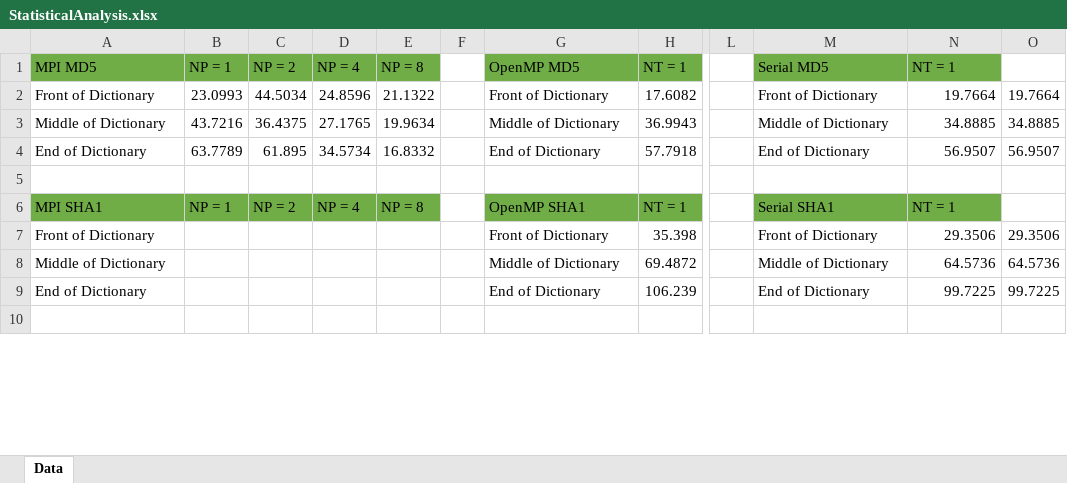
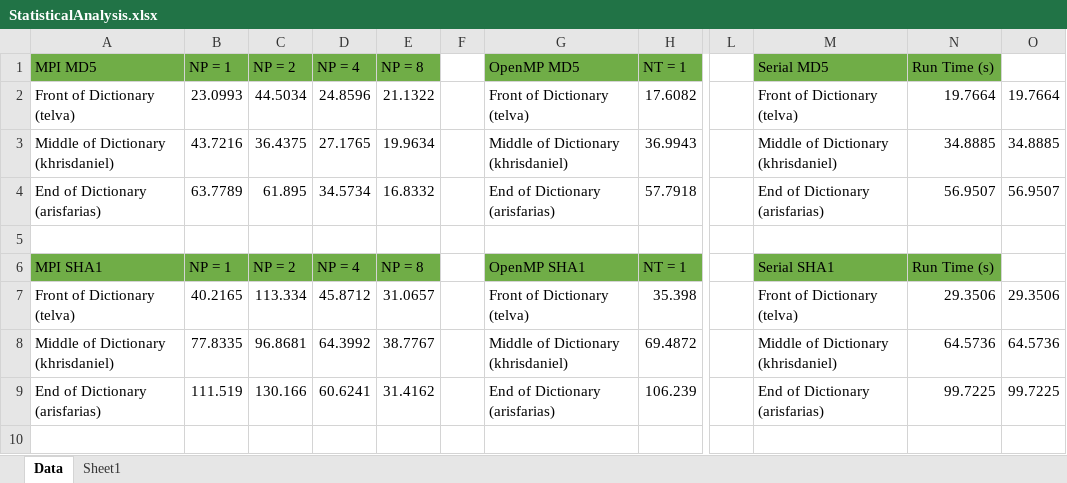
Before and after one commit to Areon1031/CPE_512_Into_to_Parallel_Programming, an Excel workbook: Project/StatisticalAnalysis.xlsx, sheet Data, drawn as a sheet; only a part is shown, gaps mark what is left out; values as stored, in another font and other column widths than the file's, no borders; the diff covers the shown part only; the diff names each change by its address in the sheet, - before the commit and + after, or states it on an @@ line.

Commit message:
Final Commit
Final commits for intro to parallel programming.
- Project Report and code

```diff
--- a/Project/StatisticalAnalysis.xlsx (sheet Data)
+++ b/Project/StatisticalAnalysis.xlsx (sheet Data)
+sheet tab: Sheet1
-N1: NT = 1
+N1: Run Time (s)
-A2: Front of Dictionary
+A2: Front of Dictionary (telva)
-G2: Front of Dictionary
+G2: Front of Dictionary (telva)
-M2: Front of Dictionary
+M2: Front of Dictionary (telva)
-A3: Middle of Dictionary
+A3: Middle of Dictionary (khrisdaniel)
-G3: Middle of Dictionary
+G3: Middle of Dictionary (khrisdaniel)
-M3: Middle of Dictionary
+M3: Middle of Dictionary (khrisdaniel)
-A4: End of Dictionary
+A4: End of Dictionary (arisfarias)
-G4: End of Dictionary
+G4: End of Dictionary (arisfarias)
-M4: End of Dictionary
+M4: End of Dictionary (arisfarias)
-N6: NT = 1
+N6: Run Time (s)
-A7: Front of Dictionary
+A7: Front of Dictionary (telva)
-B7: (empty)
+B7: 40.2165
-C7: (empty)
+C7: 113.334
-D7: (empty)
+D7: 45.8712
-E7: (empty)
+E7: 31.0657
-G7: Front of Dictionary
+G7: Front of Dictionary (telva)
-M7: Front of Dictionary
+M7: Front of Dictionary (telva)
-A8: Middle of Dictionary
+A8: Middle of Dictionary (khrisdaniel)
-B8: (empty)
+B8: 77.8335
-C8: (empty)
+C8: 96.8681
-D8: (empty)
+D8: 64.3992
-E8: (empty)
+E8: 38.7767
-G8: Middle of Dictionary
+G8: Middle of Dictionary (khrisdaniel)
-M8: Middle of Dictionary
+M8: Middle of Dictionary (khrisdaniel)
-A9: End of Dictionary
+A9: End of Dictionary (arisfarias)
-B9: (empty)
+B9: 111.519
-C9: (empty)
+C9: 130.166
-D9: (empty)
+D9: 60.6241
-E9: (empty)
+E9: 31.4162
-G9: End of Dictionary
+G9: End of Dictionary (arisfarias)
-M9: End of Dictionary
+M9: End of Dictionary (arisfarias)
```
Also changed, not shown: 18 added rows, 18 removed rows, 52 edited cells and cell formats elsewhere in this sheet, 14 other files.
